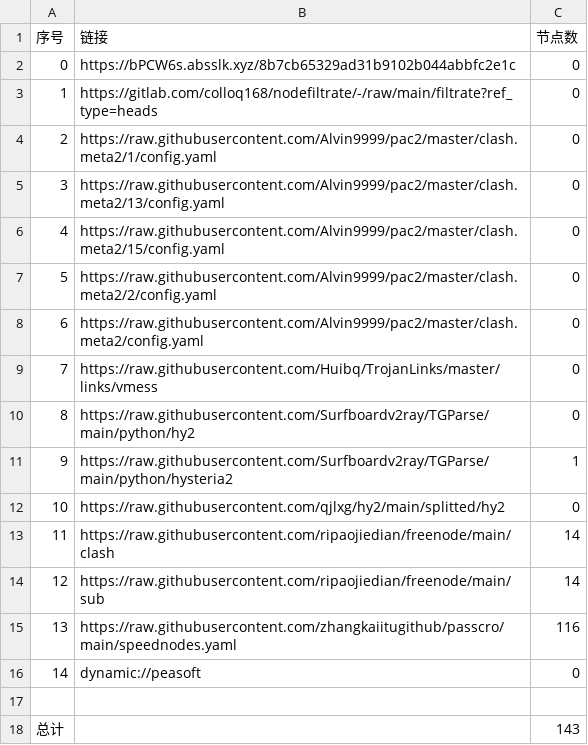
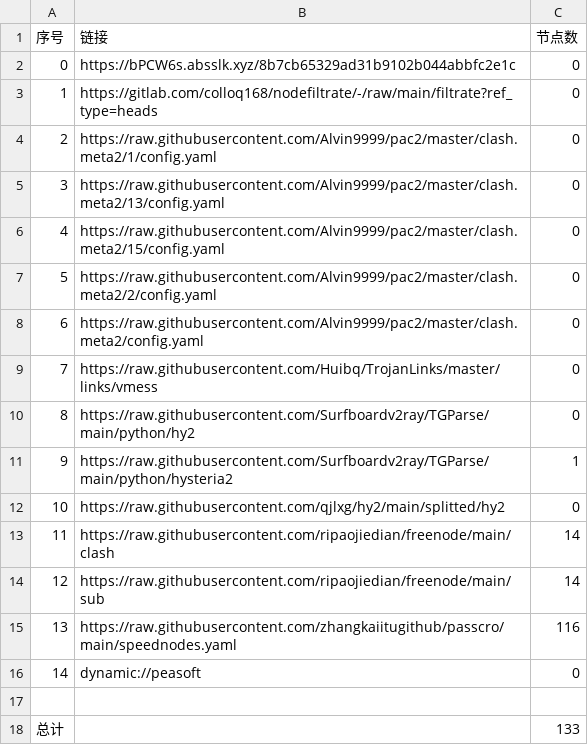
Before and after one commit to wenma77/AutoMergePublicNodes, a CSV file: list_result.csv, drawn as a sheet.

```diff
--- a/list_result.csv
+++ b/list_result.csv
@@ -17,2 +17,2 @@
 
-总计,,143
+总计,,133
```
Also changed, not shown: 15 other files.
